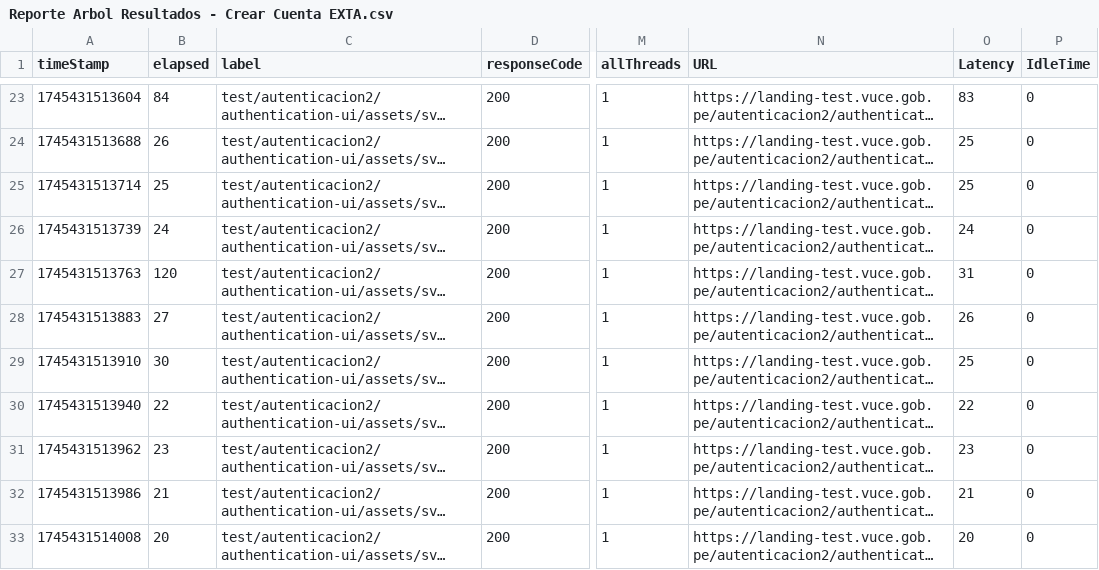
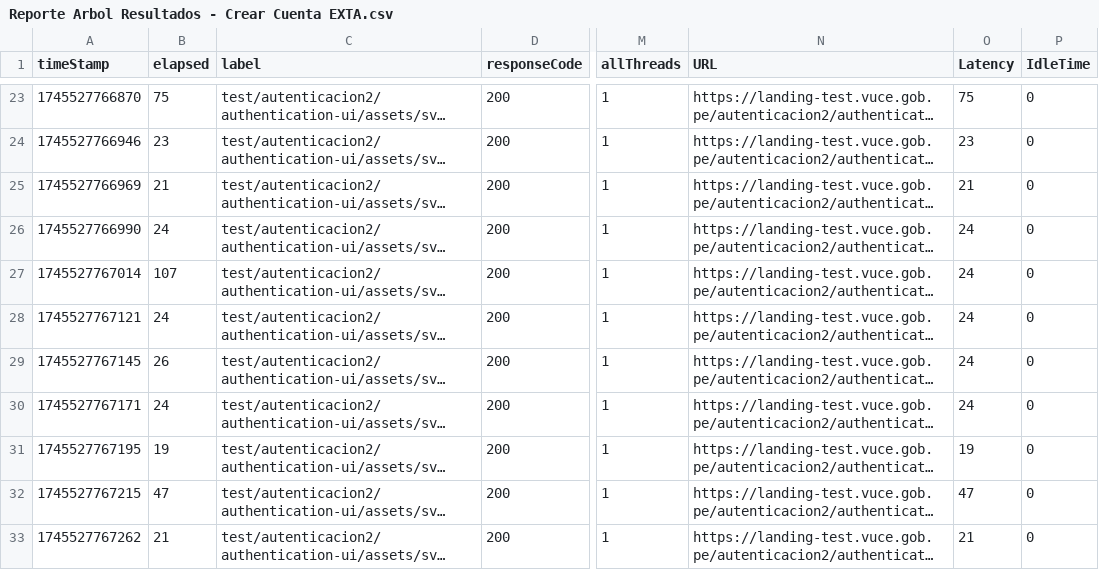
Before and after one commit to TheLastMVK/DocumentoVuce, a CSV file: PROYECTO AUTENTICACION/RNF/Apdex/ResultadosAPDEX/Reporte Arbol Resultados - Crear Cuenta EXTA.csv, drawn as a sheet; only a part is shown, gaps mark what is left out; long unchanged cells end in …; the diff covers the shown part only; the diff names each change by its address in the sheet, - before the commit and + after, or states it on an @@ line.

```diff
--- a/PROYECTO AUTENTICACION/RNF/Apdex/ResultadosAPDEX/Reporte Arbol Resultados - Crear Cuenta EXTA.csv
+++ b/PROYECTO AUTENTICACION/RNF/Apdex/ResultadosAPDEX/Reporte Arbol Resultados - Crear Cuenta EXTA.csv
-A23 (timeStamp): 1745431513604
+A23 (timeStamp): 1745527766870
-B23 (elapsed): 84
+B23 (elapsed): 75
-O23 (Latency): 83
+O23 (Latency): 75
-A24 (timeStamp): 1745431513688
+A24 (timeStamp): 1745527766946
-B24 (elapsed): 26
+B24 (elapsed): 23
-O24 (Latency): 25
+O24 (Latency): 23
-A25 (timeStamp): 1745431513714
+A25 (timeStamp): 1745527766969
-B25 (elapsed): 25
+B25 (elapsed): 21
-O25 (Latency): 25
+O25 (Latency): 21
-A26 (timeStamp): 1745431513739
+A26 (timeStamp): 1745527766990
-A27 (timeStamp): 1745431513763
+A27 (timeStamp): 1745527767014
-B27 (elapsed): 120
+B27 (elapsed): 107
-O27 (Latency): 31
+O27 (Latency): 24
-A28 (timeStamp): 1745431513883
+A28 (timeStamp): 1745527767121
-B28 (elapsed): 27
+B28 (elapsed): 24
-O28 (Latency): 26
+O28 (Latency): 24
-A29 (timeStamp): 1745431513910
+A29 (timeStamp): 1745527767145
-B29 (elapsed): 30
+B29 (elapsed): 26
-O29 (Latency): 25
+O29 (Latency): 24
-A30 (timeStamp): 1745431513940
+A30 (timeStamp): 1745527767171
-B30 (elapsed): 22
+B30 (elapsed): 24
-O30 (Latency): 22
+O30 (Latency): 24
-A31 (timeStamp): 1745431513962
+A31 (timeStamp): 1745527767195
-B31 (elapsed): 23
+B31 (elapsed): 19
-O31 (Latency): 23
+O31 (Latency): 19
-A32 (timeStamp): 1745431513986
+A32 (timeStamp): 1745527767215
-B32 (elapsed): 21
+B32 (elapsed): 47
-O32 (Latency): 21
+O32 (Latency): 47
-A33 (timeStamp): 1745431514008
+A33 (timeStamp): 1745527767262
-B33 (elapsed): 20
+B33 (elapsed): 21
-O33 (Latency): 20
+O33 (Latency): 21
```
Also changed, not shown: 121 edited cells elsewhere in this file, PROYECTO AUTENTICACION/RNF/Apdex/ResultadosAPDEX/Reporte Arbol Resultados - Crear Cuenta EXTA_ApdexScores.csv, PROYECTO AUTENTICACION/RNF/Apdex/ResultadosAPDEX/Reporte Arbol Resultados - Crear Cuenta SUNAT.csv, 9 other files.
